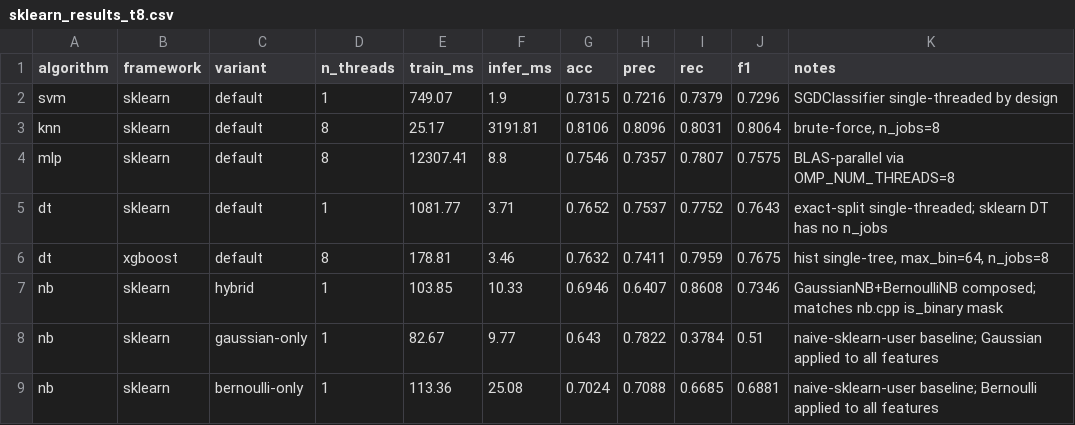
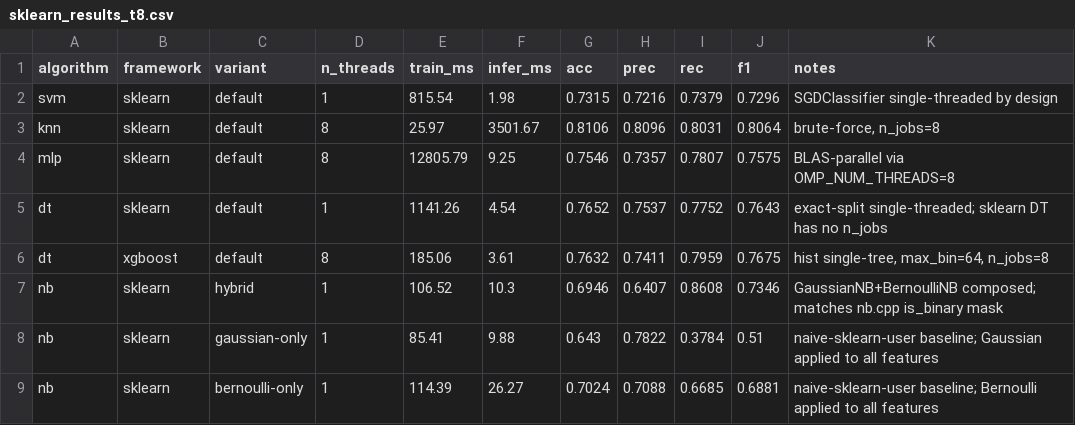
Before and after one commit to ehuang996/EE451-Final-Project, a CSV file: results/sklearn_results_t8.csv, drawn as a sheet.

```diff
--- a/results/sklearn_results_t8.csv
+++ b/results/sklearn_results_t8.csv
@@ -1,9 +1,9 @@
 algorithm,framework,variant,n_threads,train_ms,infer_ms,acc,prec,rec,f1,notes
-svm,sklearn,default,1,749.07,1.9,0.7315,0.7216,0.7379,0.7296,SGDClassifier single-threaded by design
-knn,sklearn,default,8,25.17,3191.81,0.8106,0.8096,0.8031,0.8064,"brute-force, n_jobs=8"
-mlp,sklearn,default,8,12307.41,8.8,0.7546,0.7357,0.7807,0.7575,BLAS-parallel via OMP_NUM_THREADS=8
-dt,sklearn,default,1,1081.77,3.71,0.7652,0.7537,0.7752,0.7643,exact-split single-threaded; sklearn DT has no n_jobs
-dt,xgboost,default,8,178.81,3.46,0.7632,0.7411,0.7959,0.7675,"hist single-tree, max_bin=64, n_jobs=8"
-nb,sklearn,hybrid,1,103.85,10.33,0.6946,0.6407,0.8608,0.7346,GaussianNB+BernoulliNB composed; matches nb.cpp is_binary mask
-nb,sklearn,gaussian-only,1,82.67,9.77,0.643,0.7822,0.3784,0.51,naive-sklearn-user baseline; Gaussian applied to all features
-nb,sklearn,bernoulli-only,1,113.36,25.08,0.7024,0.7088,0.6685,0.6881,naive-sklearn-user baseline; Bernoulli applied to all features
+svm,sklearn,default,1,815.54,1.98,0.7315,0.7216,0.7379,0.7296,SGDClassifier single-threaded by design
+knn,sklearn,default,8,25.97,3501.67,0.8106,0.8096,0.8031,0.8064,"brute-force, n_jobs=8"
+mlp,sklearn,default,8,12805.79,9.25,0.7546,0.7357,0.7807,0.7575,BLAS-parallel via OMP_NUM_THREADS=8
+dt,sklearn,default,1,1141.26,4.54,0.7652,0.7537,0.7752,0.7643,exact-split single-threaded; sklearn DT has no n_jobs
+dt,xgboost,default,8,185.06,3.61,0.7632,0.7411,0.7959,0.7675,"hist single-tree, max_bin=64, n_jobs=8"
+nb,sklearn,hybrid,1,106.52,10.3,0.6946,0.6407,0.8608,0.7346,GaussianNB+BernoulliNB composed; matches nb.cpp is_binary mask
+nb,sklearn,gaussian-only,1,85.41,9.88,0.643,0.7822,0.3784,0.51,naive-sklearn-user baseline; Gaussian applied to all features
+nb,sklearn,bernoulli-only,1,114.39,26.27,0.7024,0.7088,0.6685,0.6881,naive-sklearn-user baseline; Bernoulli applied to all features
```
Also changed, not shown: results/sklearn_results_t1.csv, results/sklearn_results_t2.csv, 15 other files.
